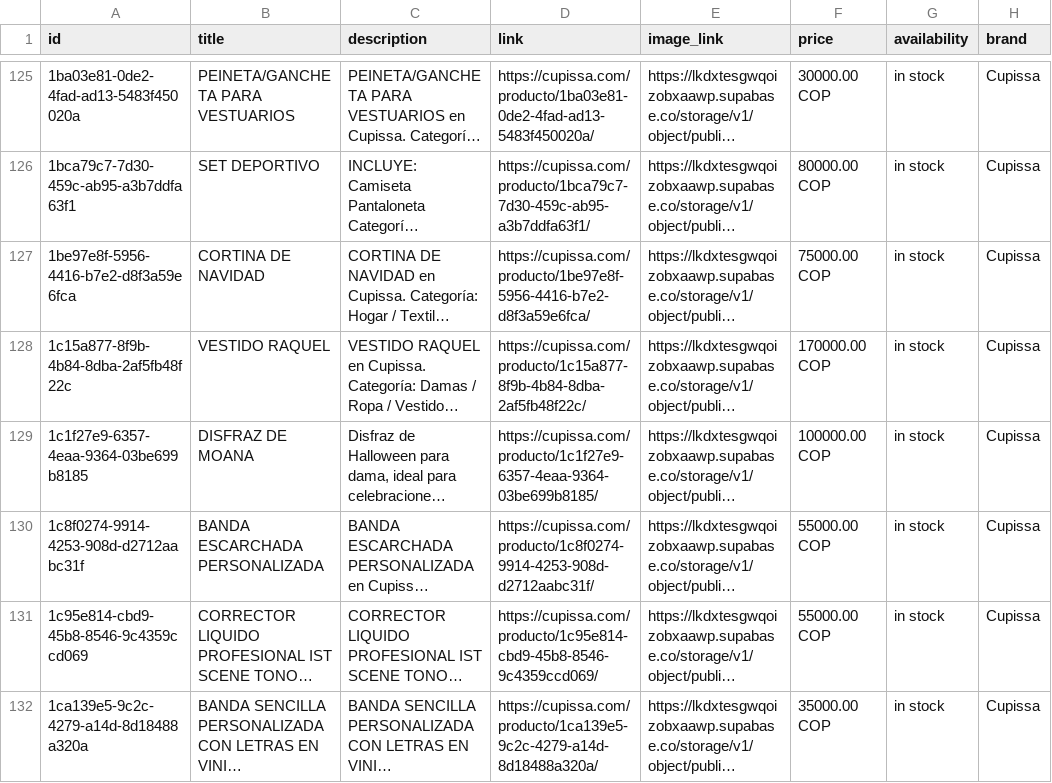
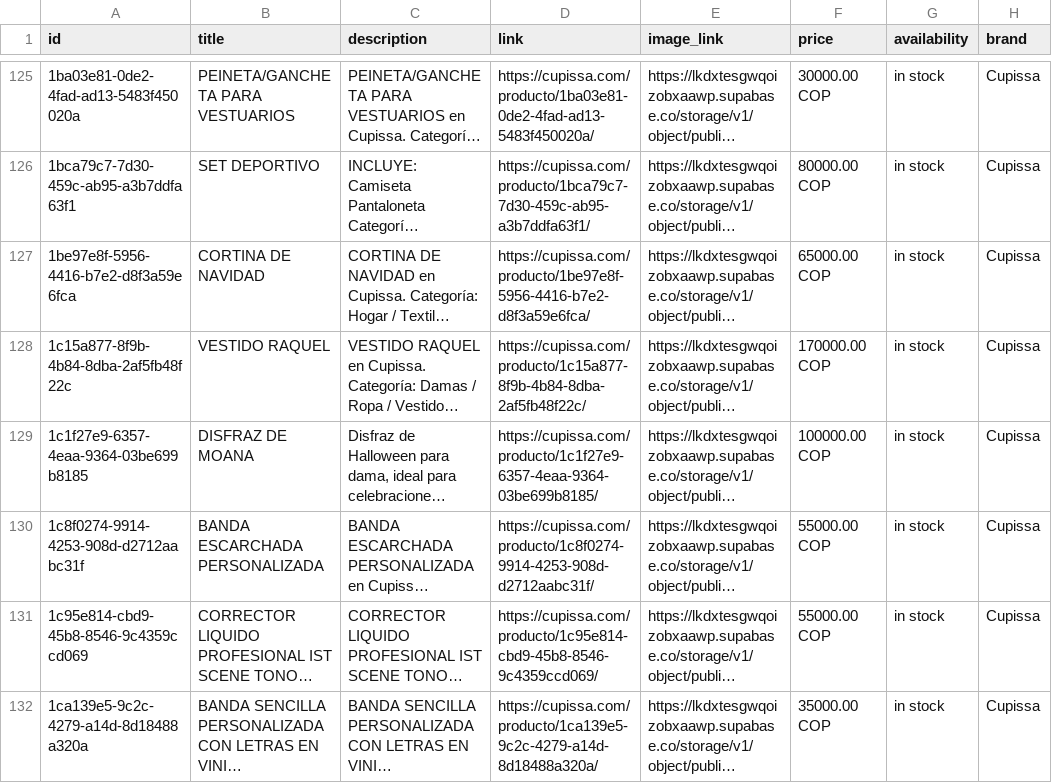
Before and after one commit to daviddeiner/cupissa, a CSV file: pinterest-feed.csv, drawn as a sheet; only a part is shown, gaps mark what is left out; long unchanged cells end in …; the diff covers the shown part only; the diff names each change by its address in the sheet, - before the commit and + after, or states it on an @@ line.

```diff
--- a/pinterest-feed.csv
+++ b/pinterest-feed.csv
-F127 (price): 75000.00 COP
+F127 (price): 65000.00 COP
```
Also changed, not shown: 9 edited cells elsewhere in this file, 4 other files.
